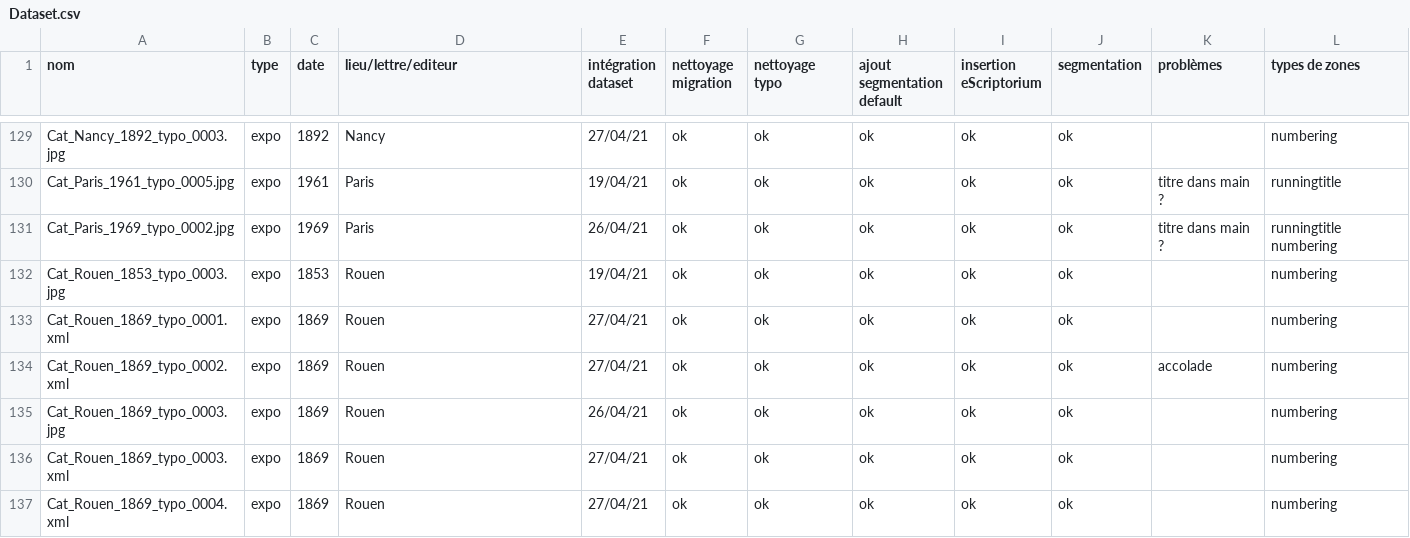
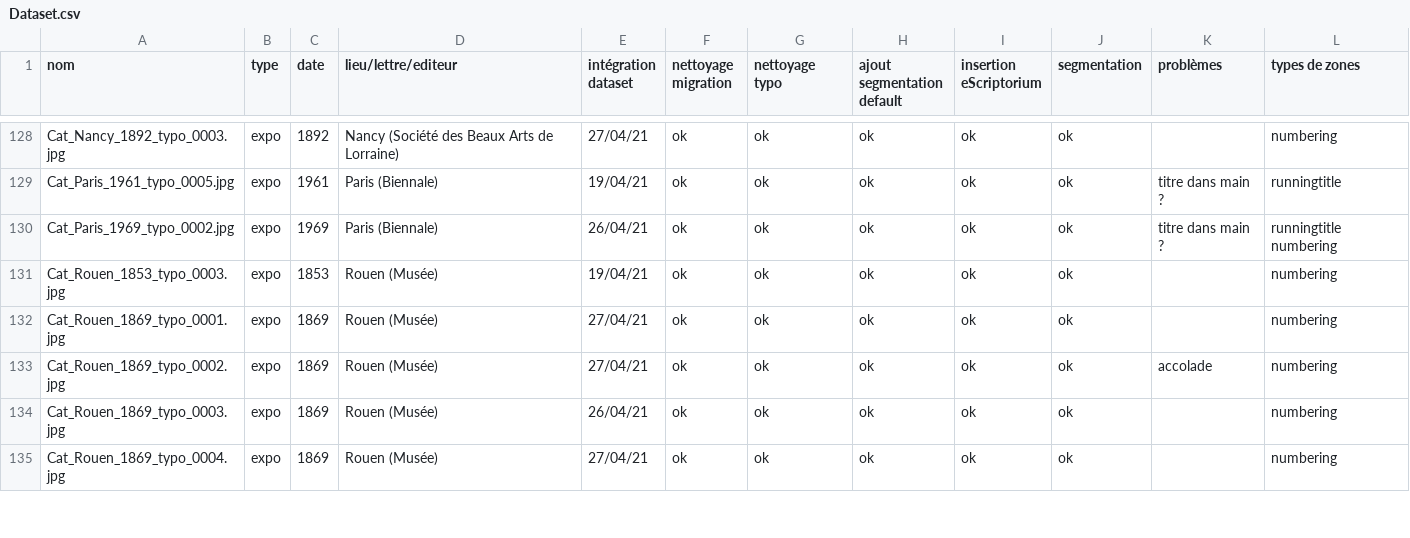
Before and after one commit to IMAGO-Catalogues-Jjanes/cataloguesSegmentationOCR, a CSV file: Dataset.csv, drawn as a sheet; only a part is shown, gaps mark what is left out; removed rows and columns are numbered as before the commit, all else as after; the diff covers the shown part only; the diff names each change by its address in the sheet, - before the commit and + after, or states it on an @@ line.

```diff
--- a/Dataset.csv
+++ b/Dataset.csv
-D128 (lieu/lettre/editeur): Nancy
+D128 (lieu/lettre/editeur): Nancy (Société des Beaux Arts de Lorraine)
-D129:D130 (lieu/lettre/editeur): Paris
+D129:D130 (lieu/lettre/editeur): Paris (Biennale)
-D131:D134 (lieu/lettre/editeur): Rouen
+D131:D134 (lieu/lettre/editeur): Rouen (Musée)
-A132 (nom): Cat_Rouen_1869_typo_0001.xml
+A132 (nom): Cat_Rouen_1869_typo_0001.jpg
-A133 (nom): Cat_Rouen_1869_typo_0002.xml
+A133 (nom): Cat_Rouen_1869_typo_0002.jpg
-row 136: Cat_Rouen_1869_typo_0003.xml | expo | 1869 | Rouen | 27/04/21 | ok | ok | ok | ok | ok |  | numbering
-A135 (nom): Cat_Rouen_1869_typo_0004.xml
+A135 (nom): Cat_Rouen_1869_typo_0004.jpg
-D135 (lieu/lettre/editeur): Rouen
+D135 (lieu/lettre/editeur): Rouen (Musée)
```
Also changed, not shown: 1 removed row and 83 edited cells elsewhere in this file.
